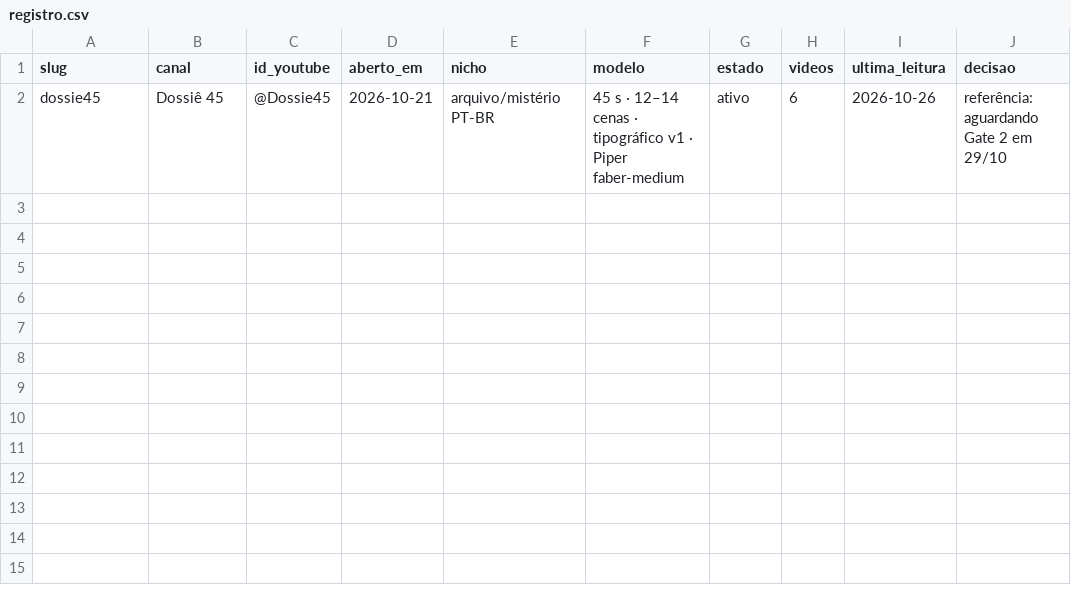
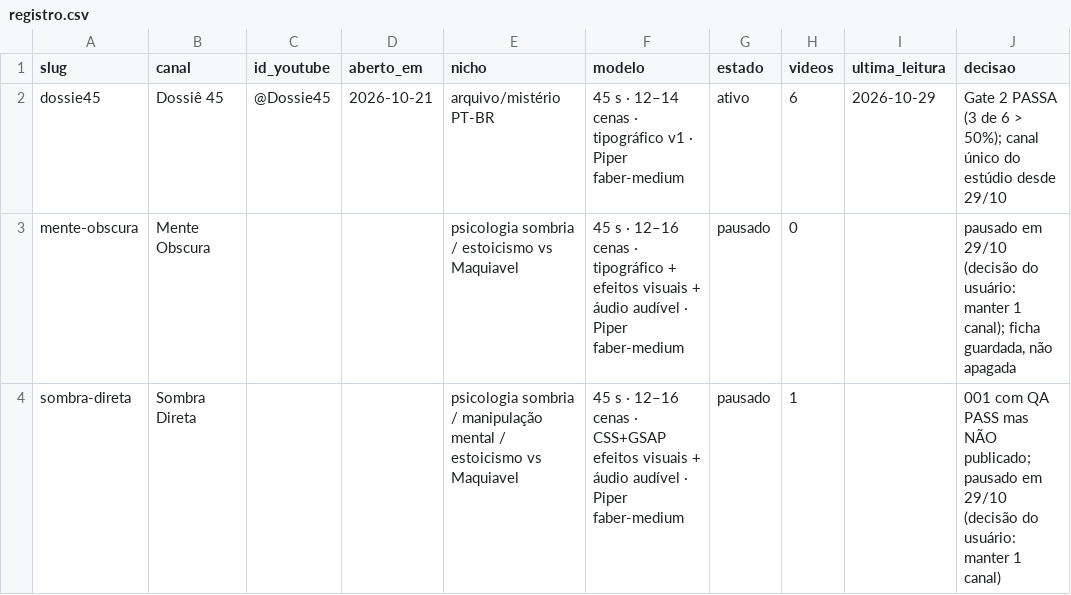
Before and after one commit to firstonetrillion-creator/Padr-oDark, a CSV file: canais/registro.csv, drawn as a sheet.

Commit message:
canal unico (29/10): sombra-direta e mente-obscura pausados; dossie45 e o canal do estudio
Decisao do usuario: manter 1 canal e produzir conteudo. Fichas e o 001 do sombra-direta ficam em disco, nao publicados. Registrado no registro.csv e em docs/DECISOES.md.

```diff
--- a/canais/registro.csv
+++ b/canais/registro.csv
@@ -1,2 +1,4 @@
 slug,canal,id_youtube,aberto_em,nicho,modelo,estado,videos,ultima_leitura,decisao
-dossie45,Dossiê 45,@Dossie45,2026-10-21,arquivo/mistério PT-BR,"45 s · 12–14 cenas · tipográfico v1 · Piper faber-medium",ativo,6,2026-10-26,"referência: aguardando Gate 2 em 29/10"
+dossie45,Dossiê 45,@Dossie45,2026-10-21,arquivo/mistério PT-BR,"45 s · 12–14 cenas · tipográfico v1 · Piper faber-medium",ativo,6,2026-10-29,"Gate 2 PASSA (3 de 6 > 50%); canal único do estúdio desde 29/10"
+mente-obscura,Mente Obscura,,,psicologia sombria / estoicismo vs Maquiavel,"45 s · 12–16 cenas · tipográfico + efeitos visuais + áudio audível · Piper faber-medium",pausado,0,,"pausado em 29/10 (decisão do usuário: manter 1 canal); ficha guardada, não apagada"
+sombra-direta,Sombra Direta,,,psicologia sombria / manipulação mental / estoicismo vs Maquiavel,"45 s · 12–16 cenas · CSS+GSAP efeitos visuais + áudio audível · Piper faber-medium",pausado,1,,"001 com QA PASS mas NÃO publicado; pausado em 29/10 (decisão do usuário: manter 1 canal)"
```
Also changed, not shown: 1 other file.
